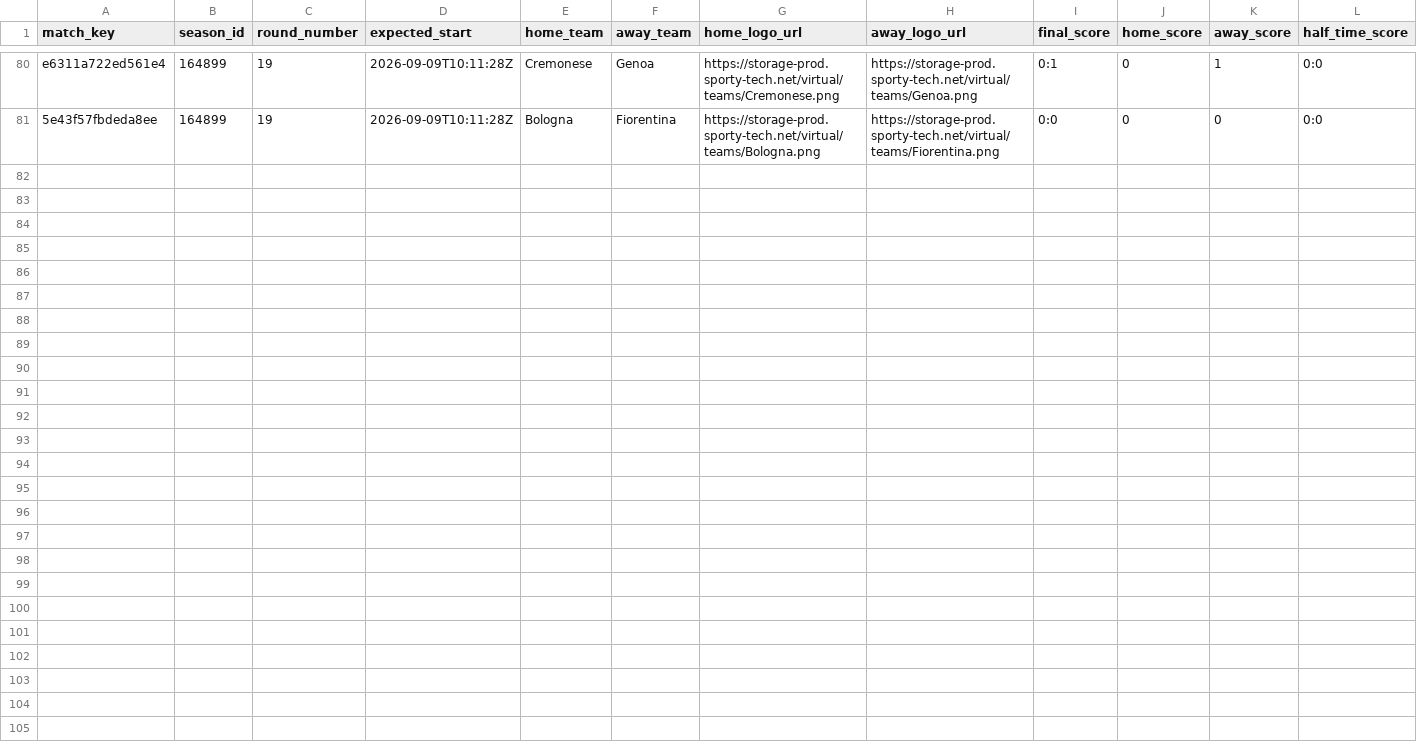
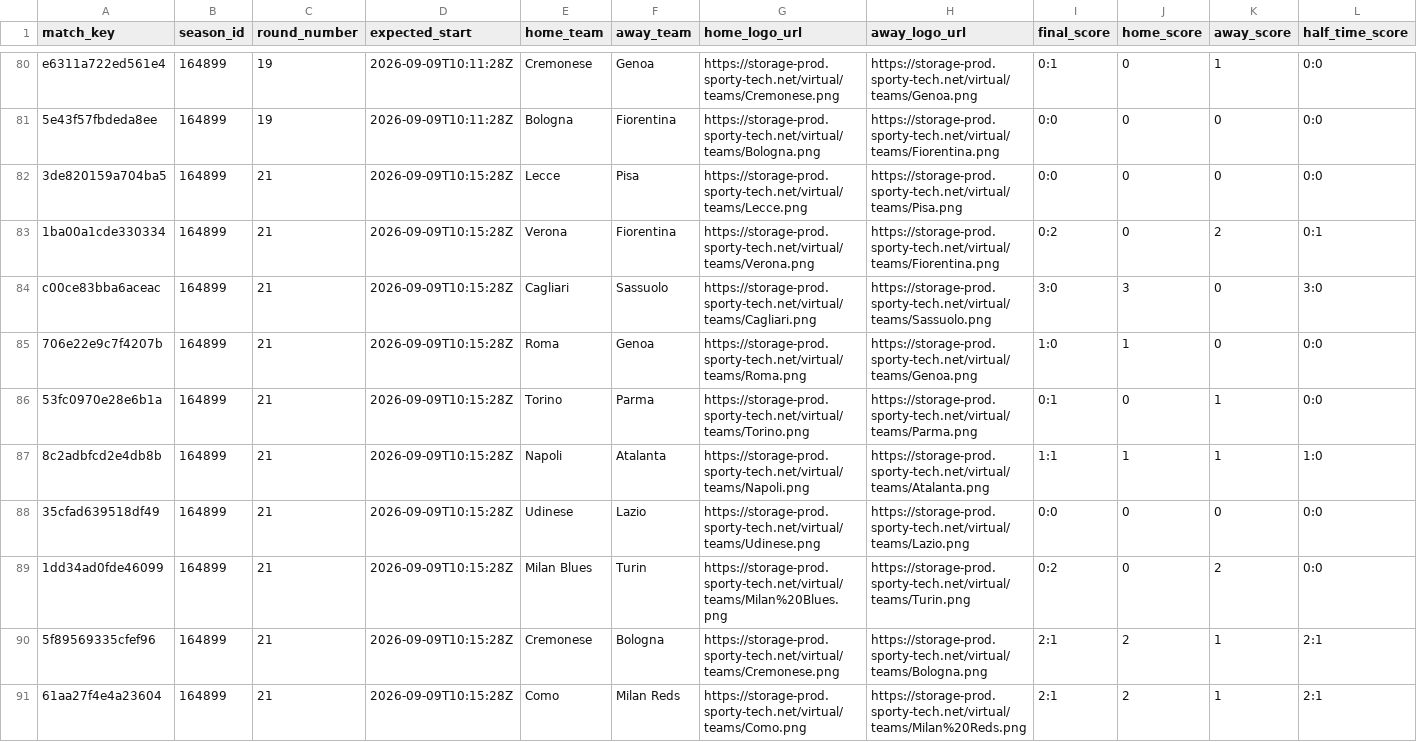
Before and after one commit to michaeldiary77-sys/virtual-leagues-collector, a CSV file: data/8036_italian-league/matches.csv, drawn as a sheet; only a part is shown, gaps mark what is left out; rows hold the shown columns only; the diff names each change by its address in the sheet, - before the commit and + after, or states it on an @@ line.

```diff
--- a/data/8036_italian-league/matches.csv
+++ b/data/8036_italian-league/matches.csv
+row 82: 3de820159a704ba5 | 164899 | 21 | 2026-09-09T10:15:28Z | Lecce | Pisa | https://storage-prod.sporty-tech.net/virtual/teams/Lecce.png | https://storage-prod.sporty-tech.net/virtual/teams/Pisa.png | 0:0 | 0 | 0 | 0:0
+row 83: 1ba00a1cde330334 | 164899 | 21 | 2026-09-09T10:15:28Z | Verona | Fiorentina | https://storage-prod.sporty-tech.net/virtual/teams/Verona.png | https://storage-prod.sporty-tech.net/virtual/teams/Fiorentina.png | 0:2 | 0 | 2 | 0:1
+row 84: c00ce83bba6aceac | 164899 | 21 | 2026-09-09T10:15:28Z | Cagliari | Sassuolo | https://storage-prod.sporty-tech.net/virtual/teams/Cagliari.png | https://storage-prod.sporty-tech.net/virtual/teams/Sassuolo.png | 3:0 | 3 | 0 | 3:0
+row 85: 706e22e9c7f4207b | 164899 | 21 | 2026-09-09T10:15:28Z | Roma | Genoa | https://storage-prod.sporty-tech.net/virtual/teams/Roma.png | https://storage-prod.sporty-tech.net/virtual/teams/Genoa.png | 1:0 | 1 | 0 | 0:0
+row 86: 53fc0970e28e6b1a | 164899 | 21 | 2026-09-09T10:15:28Z | Torino | Parma | https://storage-prod.sporty-tech.net/virtual/teams/Torino.png | https://storage-prod.sporty-tech.net/virtual/teams/Parma.png | 0:1 | 0 | 1 | 0:0
+row 87: 8c2adbfcd2e4db8b | 164899 | 21 | 2026-09-09T10:15:28Z | Napoli | Atalanta | https://storage-prod.sporty-tech.net/virtual/teams/Napoli.png | https://storage-prod.sporty-tech.net/virtual/teams/Atalanta.png | 1:1 | 1 | 1 | 1:0
+row 88: 35cfad639518df49 | 164899 | 21 | 2026-09-09T10:15:28Z | Udinese | Lazio | https://storage-prod.sporty-tech.net/virtual/teams/Udinese.png | https://storage-prod.sporty-tech.net/virtual/teams/Lazio.png | 0:0 | 0 | 0 | 0:0
+row 89: 1dd34ad0fde46099 | 164899 | 21 | 2026-09-09T10:15:28Z | Milan Blues | Turin | https://storage-prod.sporty-tech.net/virtual/teams/Milan%20Blues.png | https://storage-prod.sporty-tech.net/virtual/teams/Turin.png | 0:2 | 0 | 2 | 0:0
+row 90: 5f89569335cfef96 | 164899 | 21 | 2026-09-09T10:15:28Z | Cremonese | Bologna | https://storage-prod.sporty-tech.net/virtual/teams/Cremonese.png | https://storage-prod.sporty-tech.net/virtual/teams/Bologna.png | 2:1 | 2 | 1 | 2:1
+row 91: 61aa27f4e4a23604 | 164899 | 21 | 2026-09-09T10:15:28Z | Como | Milan Reds | https://storage-prod.sporty-tech.net/virtual/teams/Como.png | https://storage-prod.sporty-tech.net/virtual/teams/Milan%20Reds.png | 2:1 | 2 | 1 | 2:1
```
Also changed, not shown: data/8035_english-league/matches.csv, data/8037_spanish-league/matches.csv, 42 other files.
